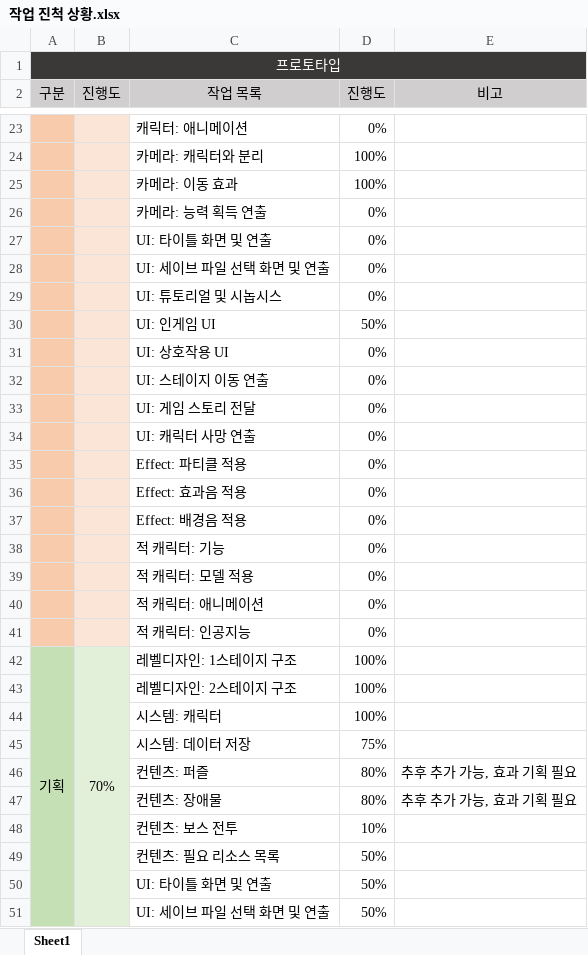
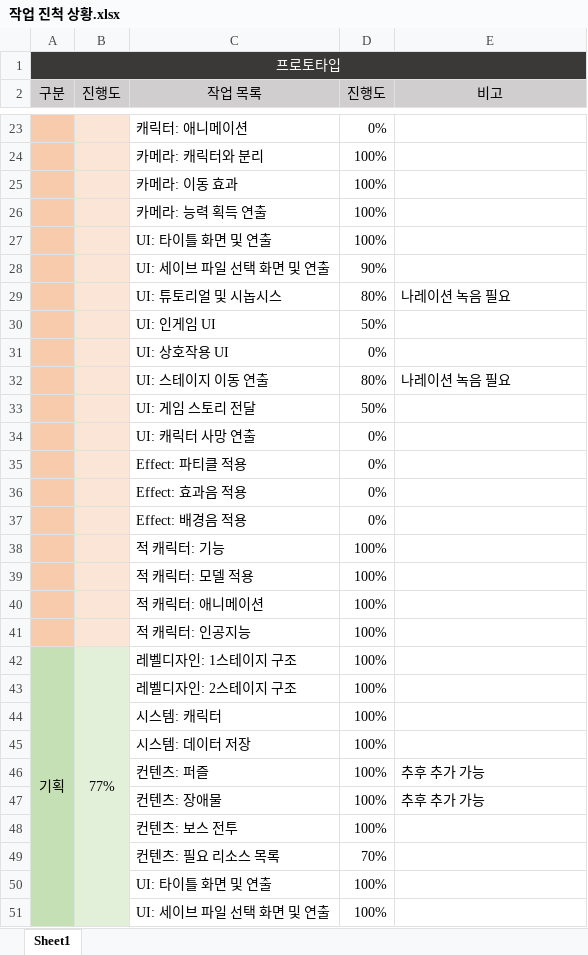
Before and after one commit to taeseongeom/WA, an Excel workbook: 작업 진척 상황.xlsx, sheet Sheet1, drawn as a sheet; only a part is shown, gaps mark what is left out; values as stored, in another font and other column widths than the file's, no borders; charts and pictures and conditional formats not drawn; the diff covers the shown part only; the diff names each change by its address in the sheet, - before the commit and + after, or states it on an @@ line.

```diff
--- a/작업 진척 상황.xlsx (sheet Sheet1)
+++ b/작업 진척 상황.xlsx (sheet Sheet1)
-D26:D27 (진행도): 0%
+D26:D27 (진행도): 100%
-D28 (진행도): 0%
+D28 (진행도): 90%
-D29 (진행도): 0%
+D29 (진행도): 80%
-E29 (비고): (empty)
+E29 (비고): 나레이션 녹음 필요
-D32 (진행도): 0%
+D32 (진행도): 80%
-E32 (비고): (empty)
+E32 (비고): 나레이션 녹음 필요
-D33 (진행도): 0%
+D33 (진행도): 50%
-D38:D41 (진행도): 0%
+D38:D41 (진행도): 100%
-B42 (진행도): 70%
+B42 (진행도): 77%
-D45 (진행도): 75%
+D45 (진행도): 100%
-D46:D47 (진행도): 80%
+D46:D47 (진행도): 100%
-E46:E47 (비고): 추후 추가 가능, 효과 기획 필요
+E46:E47 (비고): 추후 추가 가능
-D48 (진행도): 10%
+D48 (진행도): 100%
-D49 (진행도): 50%
+D49 (진행도): 70%
-D50:D51 (진행도): 50%
+D50:D51 (진행도): 100%
```
Also changed, not shown: 21 edited cells elsewhere in this sheet, charts or pictures, 41 other files.
